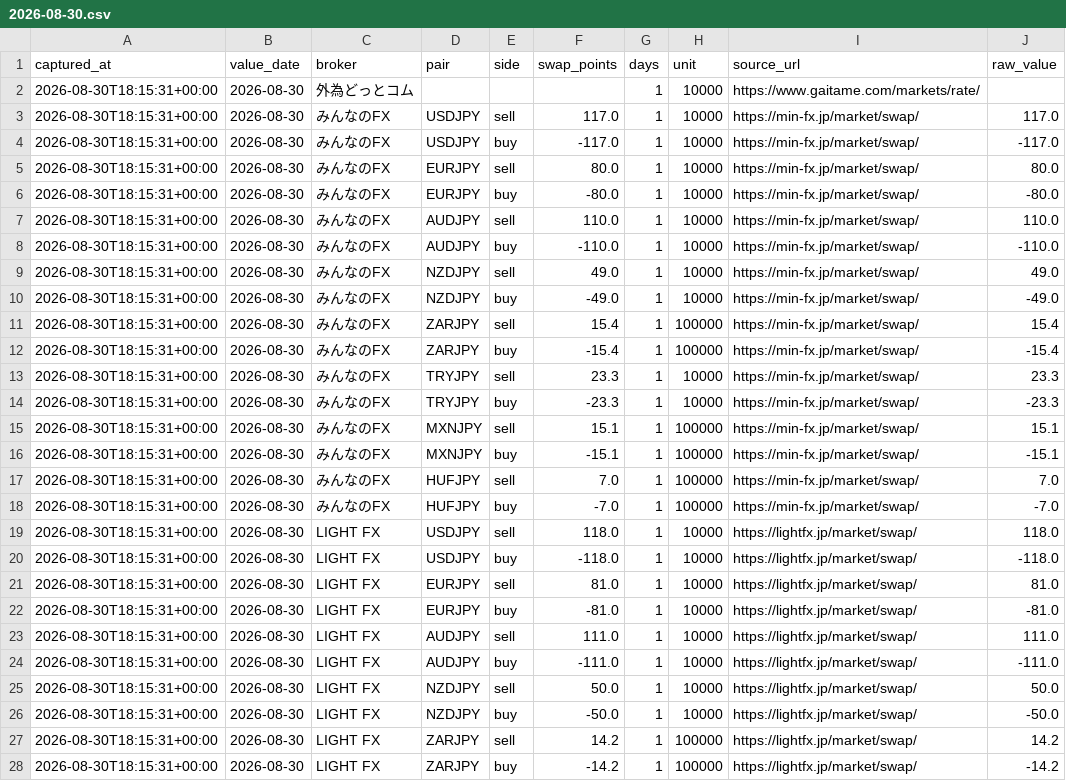
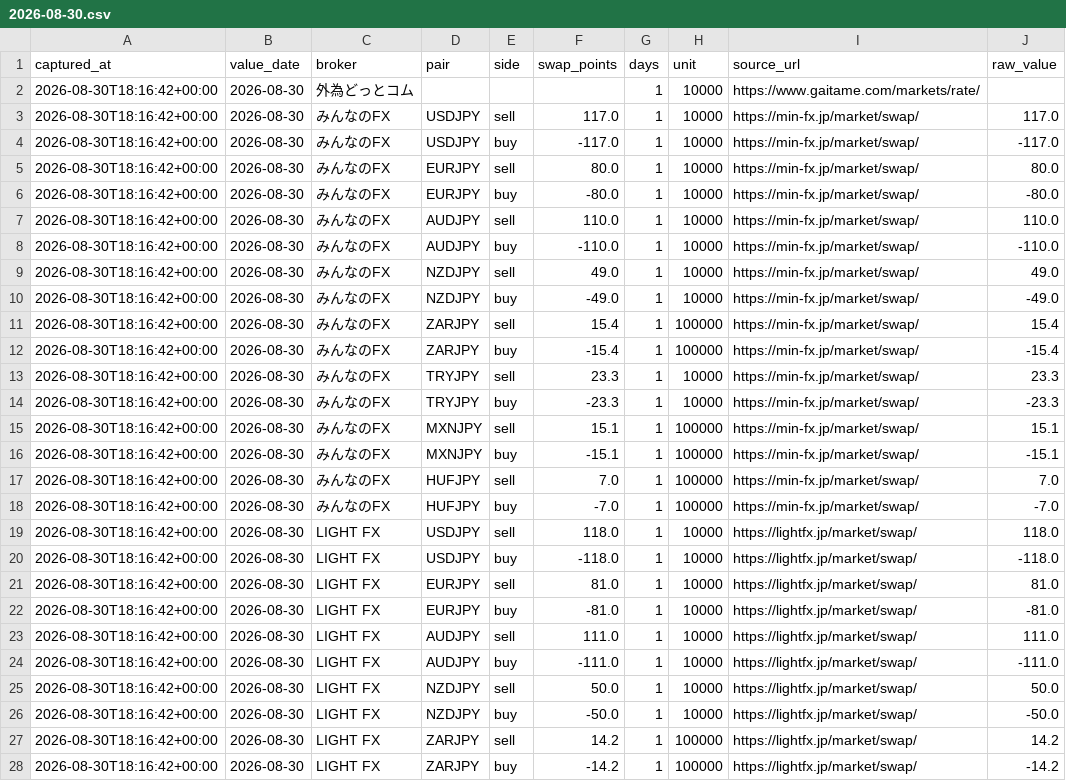
Before and after one commit to ProtChan/kawaii-lab-stats, a CSV file: public/fx-swap-watch/data/daily/2026-08-30.csv, drawn as a sheet; only a part is shown; the diff covers the shown part only; the diff names each change by its address in the sheet, - before the commit and + after, or states it on an @@ line.

```diff
--- a/public/fx-swap-watch/data/daily/2026-08-30.csv
+++ b/public/fx-swap-watch/data/daily/2026-08-30.csv
-A2:A28 (captured_at): 2026-08-30T18:15:31+00:00
+A2:A28 (captured_at): 2026-08-30T18:16:42+00:00
```
Also changed, not shown: 7 edited cells elsewhere in this file, 1 other file.
